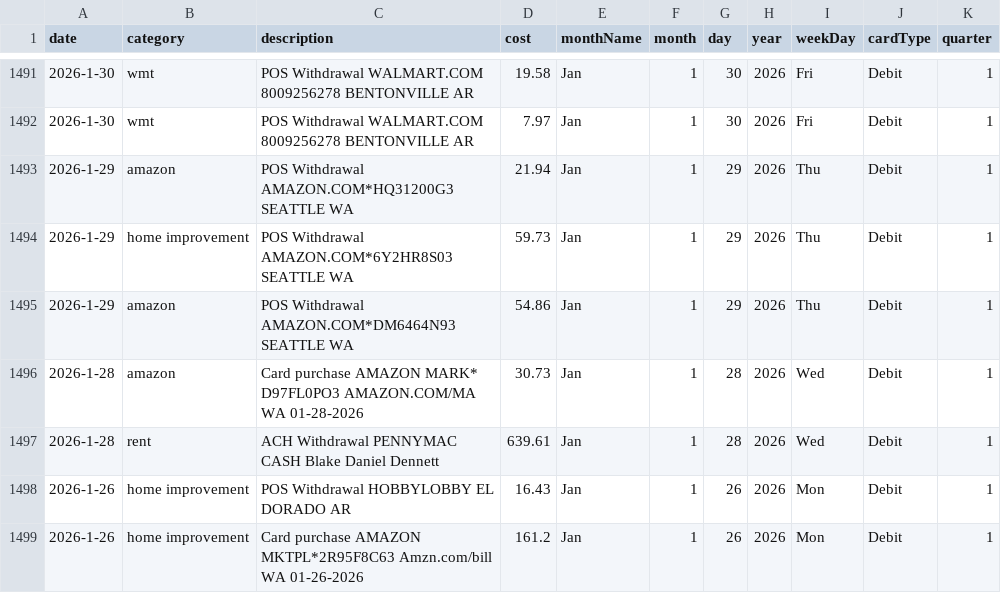
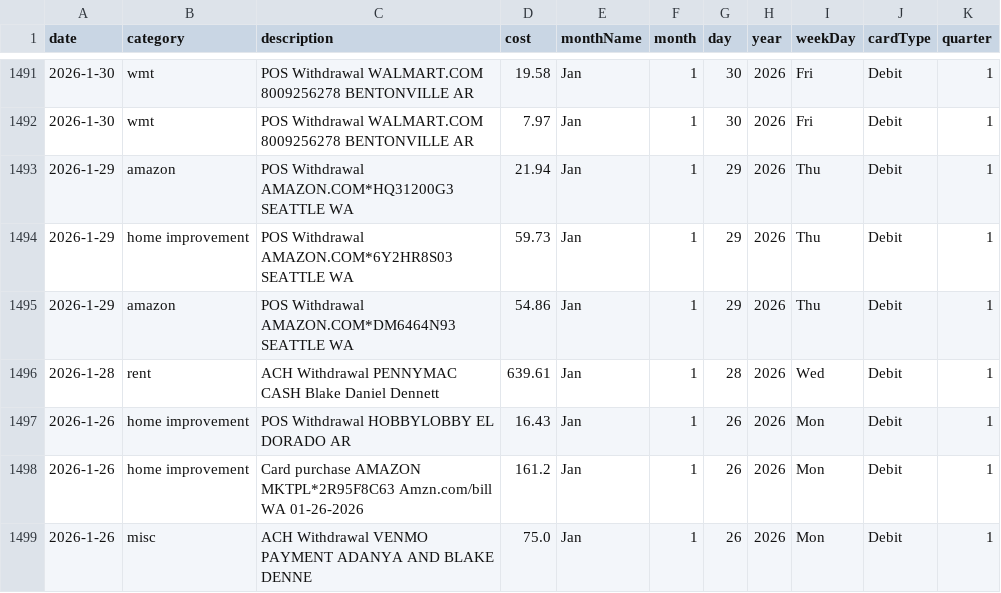
Before and after one commit to blakedennett/FinancialStreamline2, a CSV file: BankStreamline/Data/BankDataProd.csv, drawn as a sheet; only a part is shown, gaps mark what is left out; the shorter side is filled out with more unchanged rows.

Commit message:
removed amzn return

```diff
--- a/BankStreamline/Data/BankDataProd.csv
+++ b/BankStreamline/Data/BankDataProd.csv
@@ -1495,3 +1495,2 @@ date,category,description,cost,monthName,month,day,year,weekDay,cardType,quarter
 2026-1-29,amazon,POS Withdrawal AMAZON.COM*DM6464N93  SEATTLE WA,54.86,Jan,1,29,2026,Thu,Debit,1
-2026-1-28,amazon,Card purchase AMAZON MARK* D97FL0PO3  AMAZON.COM/MA WA 01-28-2026,30.73,Jan,1,28,2026,Wed,Debit,1
 2026-1-28,rent,ACH Withdrawal PENNYMAC CASH Blake Daniel Dennett,639.61,Jan,1,28,2026,Wed,Debit,1
```
